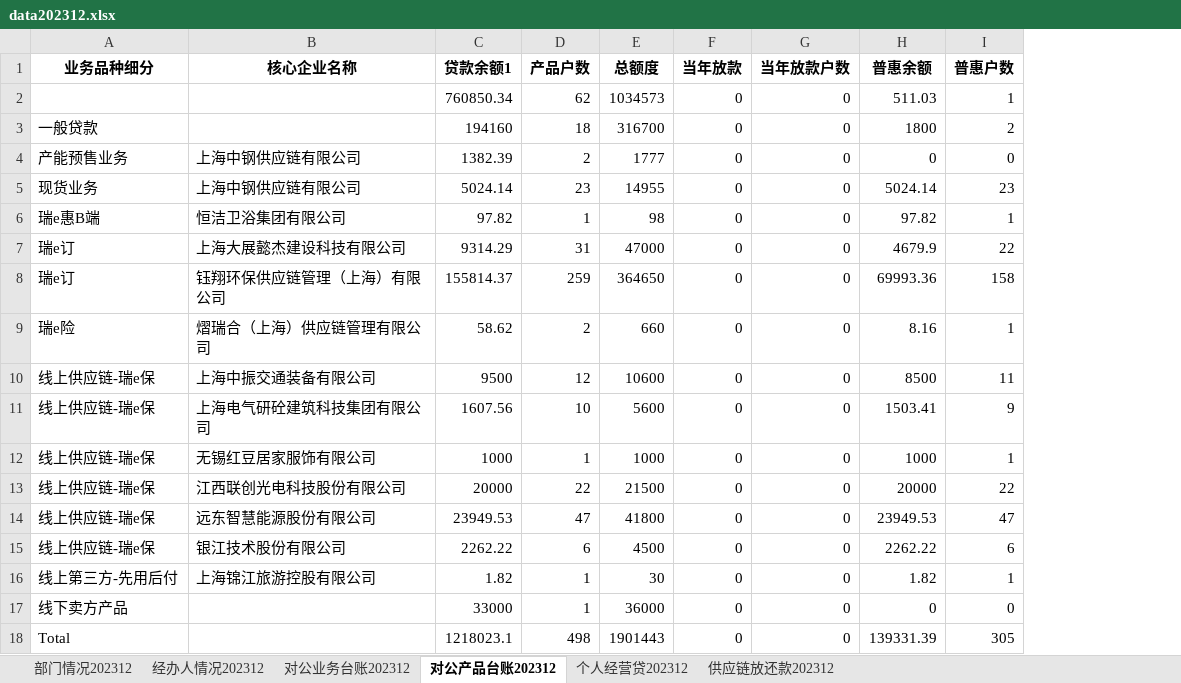
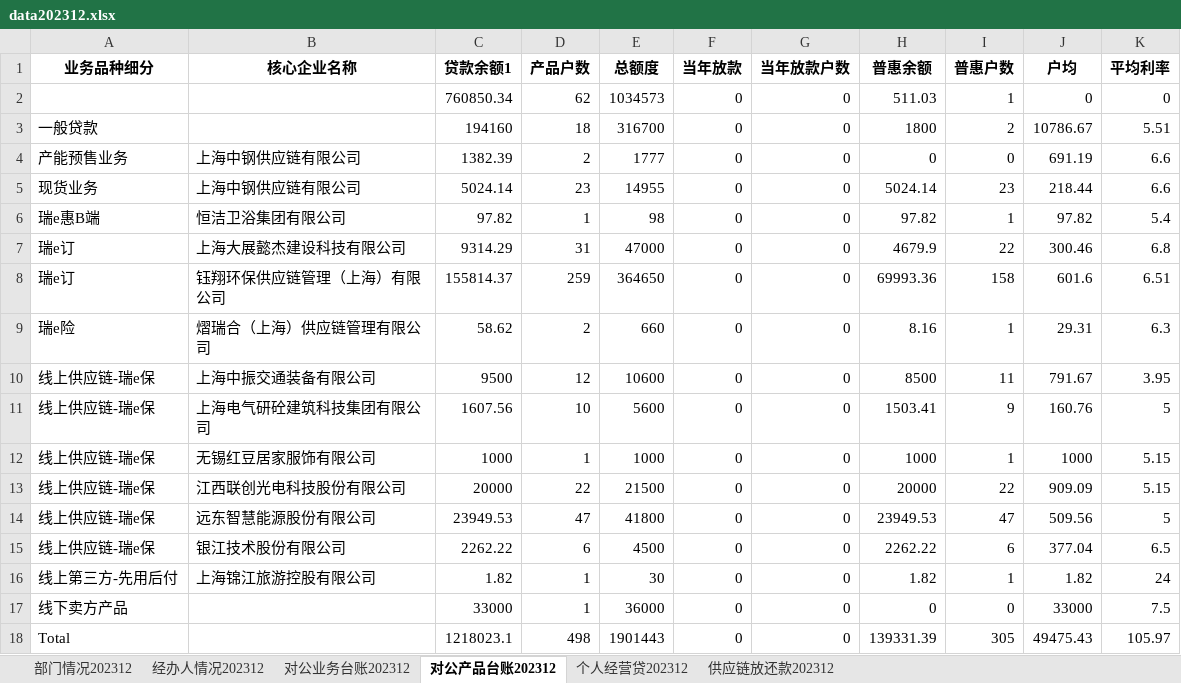
Before and after one commit to modem1024k/streamlit2023, an Excel workbook: excel/data202312.xlsx, sheet 对公产品台账202312, drawn as a sheet; values as stored, in another font and other column widths than the file's, no borders; the diff names each change by its address in the sheet, - before the commit and + after, or states it on an @@ line.

```diff
--- a/excel/data202312.xlsx (sheet 对公产品台账202312)
+++ b/excel/data202312.xlsx (sheet 对公产品台账202312)
+column J (户均), rows 2-18: 0 | 10786.67 | 691.19 | 218.44 | 97.82 | 300.46 | 601.6 | 29.31 | 791.67 | 160.76 | 1000 | 909.09 | 509.56 | 377.04 | 1.82 | 33000 | 49475.43
+column K (平均利率), rows 2-18: 0 | 5.51 | 6.6 | 6.6 | 5.4 | 6.8 | 6.51 | 6.3 | 3.95 | 5 | 5.15 | 5.15 | 5 | 6.5 | 24 | 7.5 | 105.97
```
Also changed, not shown: sheet 个人经营贷202312, sheet 部门情况202312, sheet 对公业务台账202312.
